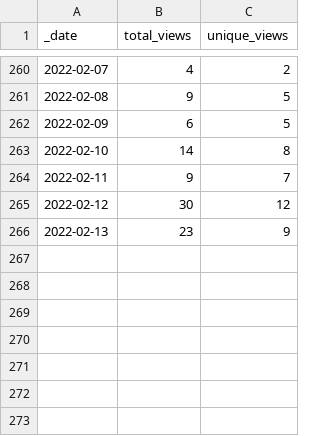
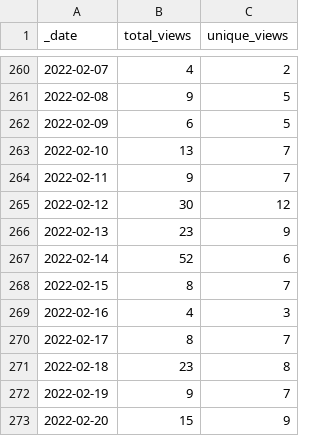
Before and after one commit to 0m4r/MMM-SoccerLiveScore, a CSV file: traffic/views.csv, drawn as a sheet; only a part is shown, gaps mark what is left out.

Commit message:
GitHub traffic

```diff
--- a/traffic/views.csv
+++ b/traffic/views.csv
@@ -262,3 +262,3 @@ _date,total_views,unique_views
 2022-02-09,6,5
-2022-02-10,14,8
+2022-02-10,13,7
 2022-02-11,9,7
@@ -266 +266,8 @@ _date,total_views,unique_views
 2022-02-13,23,9
+2022-02-14,52,6
+2022-02-15,8,7
+2022-02-16,4,3
+2022-02-17,8,7
+2022-02-18,23,8
+2022-02-19,9,7
+2022-02-20,15,9
```
Also changed, not shown: traffic/clones.csv, 1 other file.
